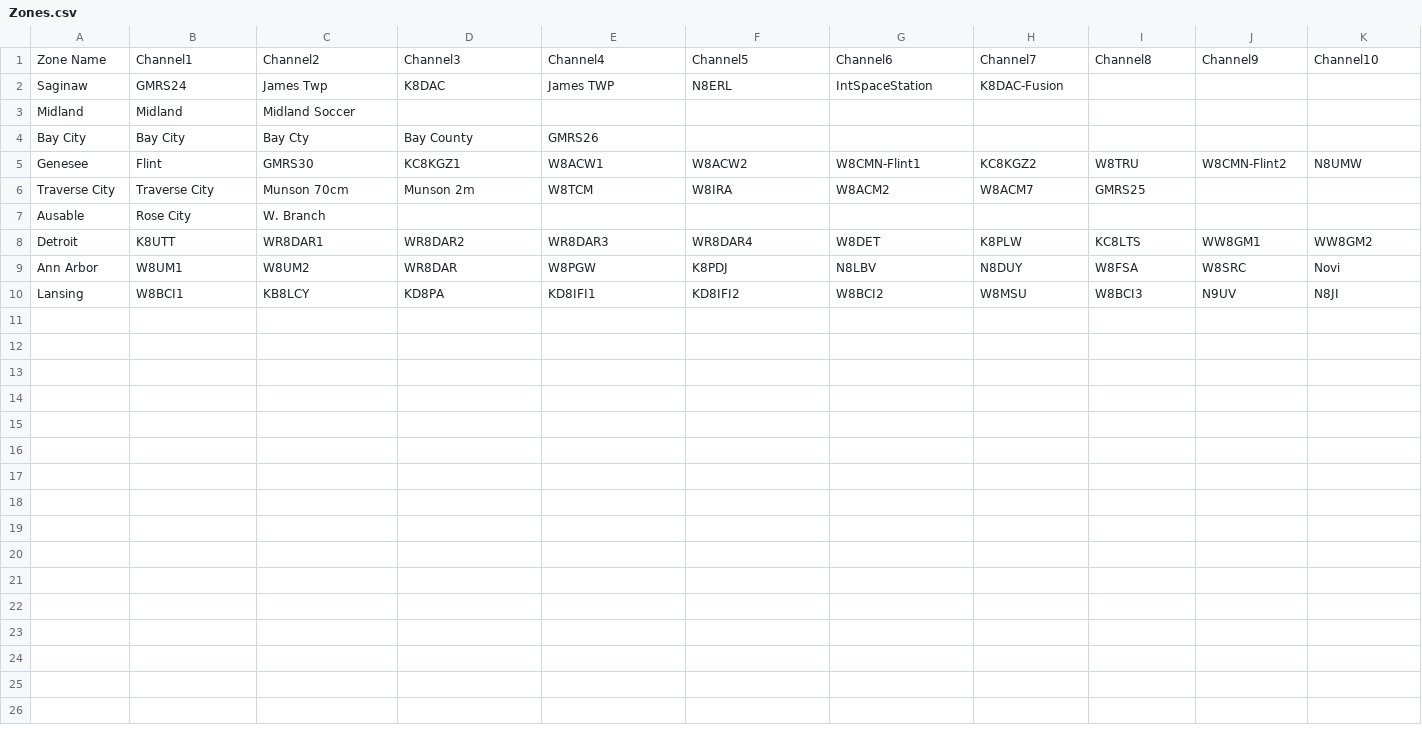
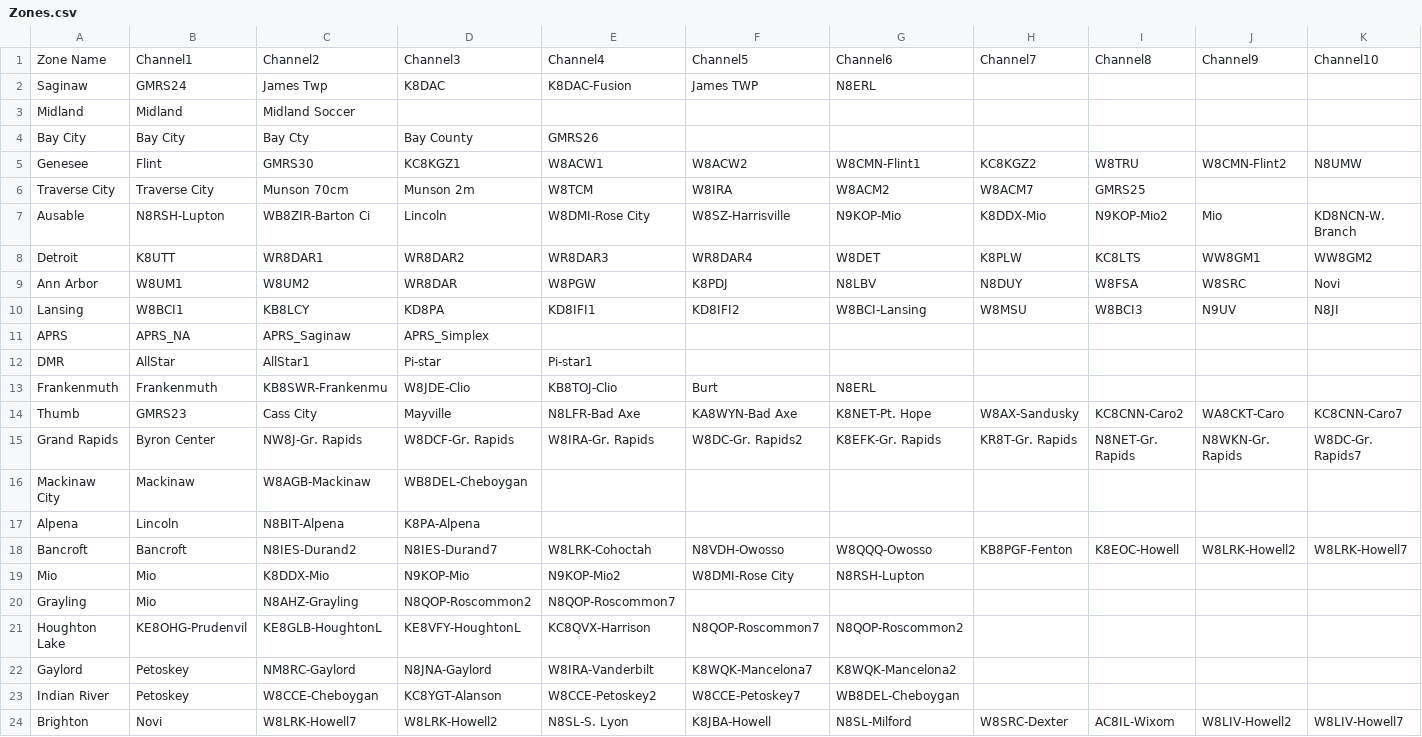
Before and after one commit to micrbri/KF8EDQ, a CSV file: opengd77/Zones.csv, drawn as a sheet; only a part is shown; rows hold the shown columns only; the diff covers the shown part only; the diff names each change by its address in the sheet, - before the commit and + after, or states it on an @@ line.

```diff
--- a/opengd77/Zones.csv
+++ b/opengd77/Zones.csv
-E2: James TWP
+E2: K8DAC-Fusion
-F2: N8ERL
+F2: James TWP
-G2: IntSpaceStation
+G2: N8ERL
-H2: K8DAC-Fusion
+H2: (empty)
-B7: Rose City
+B7: N8RSH-Lupton
-C7: W. Branch
+C7: WB8ZIR-Barton Ci
-D7: (empty)
+D7: Lincoln
-E7: (empty)
+E7: W8DMI-Rose City
-F7: (empty)
+F7: W8SZ-Harrisville
-G7: (empty)
+G7: N9KOP-Mio
-H7: (empty)
+H7: K8DDX-Mio
-I7: (empty)
+I7: N9KOP-Mio2
-J7: (empty)
+J7: Mio
-K7: (empty)
+K7: KD8NCN-W. Branch
-G10: W8BCI2
+G10: W8BCI-Lansing
+row 11: APRS | APRS_NA | APRS_Saginaw | APRS_Simplex
+row 12: DMR | AllStar | AllStar1 | Pi-star | Pi-star1
+row 13: Frankenmuth | Frankenmuth | KB8SWR-Frankenmu | W8JDE-Clio | KB8TOJ-Clio | Burt | N8ERL
+row 14: Thumb | GMRS23 | Cass City | Mayville | N8LFR-Bad Axe | KA8WYN-Bad Axe | K8NET-Pt. Hope | W8AX-Sandusky | KC8CNN-Caro2 | WA8CKT-Caro | KC8CNN-Caro7
+row 15: Grand Rapids | Byron Center | NW8J-Gr. Rapids | W8DCF-Gr. Rapids | W8IRA-Gr. Rapids | W8DC-Gr. Rapids2 | K8EFK-Gr. Rapids | KR8T-Gr. Rapids | N8NET-Gr. Rapids | N8WKN-Gr. Rapids | W8DC-Gr. Rapids7
+row 16: Mackinaw City | Mackinaw | W8AGB-Mackinaw | WB8DEL-Cheboygan
+row 17: Alpena | Lincoln | N8BIT-Alpena | K8PA-Alpena
+row 18: Bancroft | Bancroft | N8IES-Durand2 | N8IES-Durand7 | W8LRK-Cohoctah | N8VDH-Owosso | W8QQQ-Owosso | KB8PGF-Fenton | K8EOC-Howell | W8LRK-Howell2 | W8LRK-Howell7
+row 19: Mio | Mio | K8DDX-Mio | N9KOP-Mio | N9KOP-Mio2 | W8DMI-Rose City | N8RSH-Lupton
+row 20: Grayling | Mio | N8AHZ-Grayling | N8QOP-Roscommon2 | N8QOP-Roscommon7
+row 21: Houghton Lake | KE8OHG-Prudenvil | KE8GLB-HoughtonL | KE8VFY-HoughtonL | KC8QVX-Harrison | N8QOP-Roscommon7 | N8QOP-Roscommon2
+row 22: Gaylord | Petoskey | NM8RC-Gaylord | N8JNA-Gaylord | W8IRA-Vanderbilt | K8WQK-Mancelona7 | K8WQK-Mancelona2
+row 23: Indian River | Petoskey | W8CCE-Cheboygan | KC8YGT-Alanson | W8CCE-Petoskey2 | W8CCE-Petoskey7 | WB8DEL-Cheboygan
+row 24: Brighton | Novi | W8LRK-Howell7 | W8LRK-Howell2 | N8SL-S. Lyon | K8JBA-Howell | N8SL-Milford | W8SRC-Dexter | AC8IL-Wixom | W8LIV-Howell2 | W8LIV-Howell7
```
Also changed, not shown: 6 added rows and 3 edited cells elsewhere in this file, opengd77/TG_Lists.csv, 3 other files.
